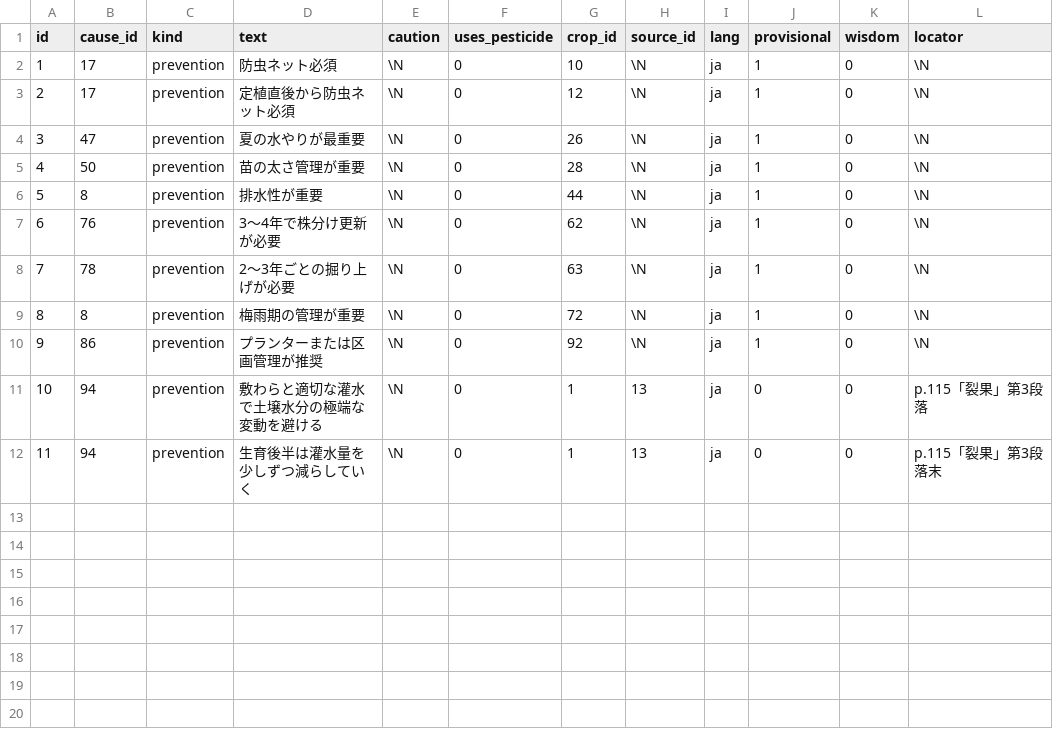
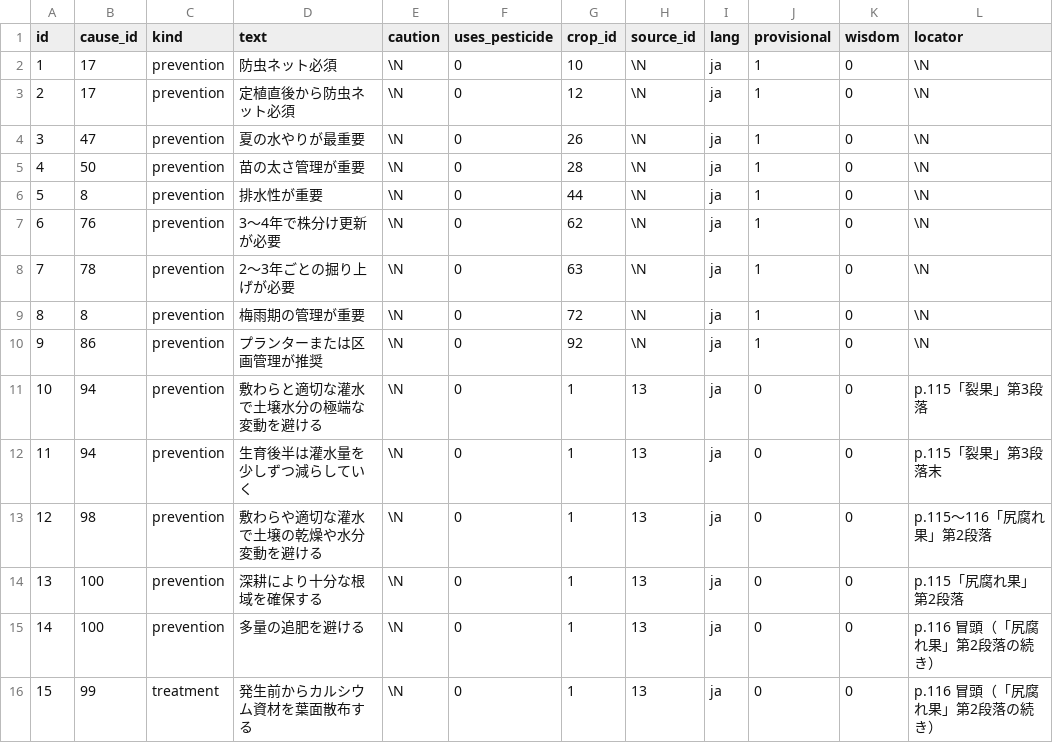
Before and after one commit to withagridream/vegbook, a CSV file: data/remedies.csv, drawn as a sheet.

```diff
--- a/data/remedies.csv
+++ b/data/remedies.csv
@@ -12 +12,5 @@ id,cause_id,kind,text,caution,uses_pesticide,crop_id,source_id,lang,provisional,
 11,94,prevention,生育後半は灌水量を少しずつ減らしていく,\N,0,1,13,ja,0,0,p.115「裂果」第3段落末
+12,98,prevention,敷わらや適切な灌水で土壌の乾燥や水分変動を避ける,\N,0,1,13,ja,0,0,p.115〜116「尻腐れ果」第2段落
+13,100,prevention,深耕により十分な根域を確保する,\N,0,1,13,ja,0,0,p.115「尻腐れ果」第2段落
+14,100,prevention,多量の追肥を避ける,\N,0,1,13,ja,0,0,p.116 冒頭（「尻腐れ果」第2段落の続き）
+15,99,treatment,発生前からカルシウム資材を葉面散布する,\N,0,1,13,ja,0,0,p.116 冒頭（「尻腐れ果」第2段落の続き）
```
Also changed, not shown: data/causes.csv, data/trouble_causes.csv, 2 other files.
